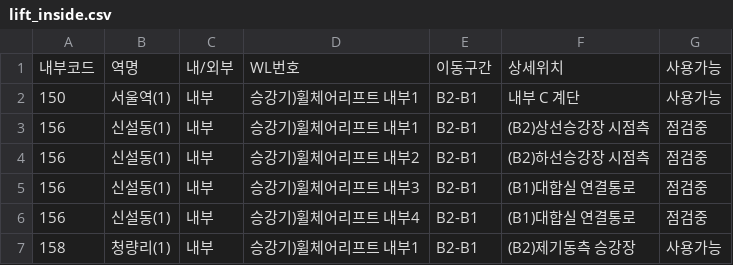
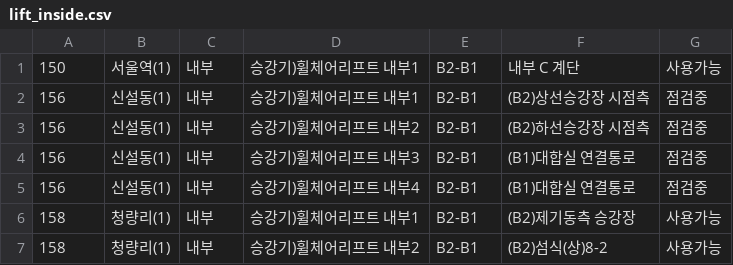
Before and after one commit to park-suyeon/WM, a CSV file: dbpush/lift_inside.csv, drawn as a sheet; only a part is shown; the shorter side is filled out with more unchanged rows; the diff names each change by its address in the sheet, - before the commit and + after, or states it on an @@ line.

```diff
--- a/dbpush/lift_inside.csv
+++ b/dbpush/lift_inside.csv
-row 1: 내부코드 | 역명 | 내/외부 | WL번호 | 이동구간 | 상세위치 | 사용가능
```
Also changed, not shown: dbpush/elevator_inside.csv.
